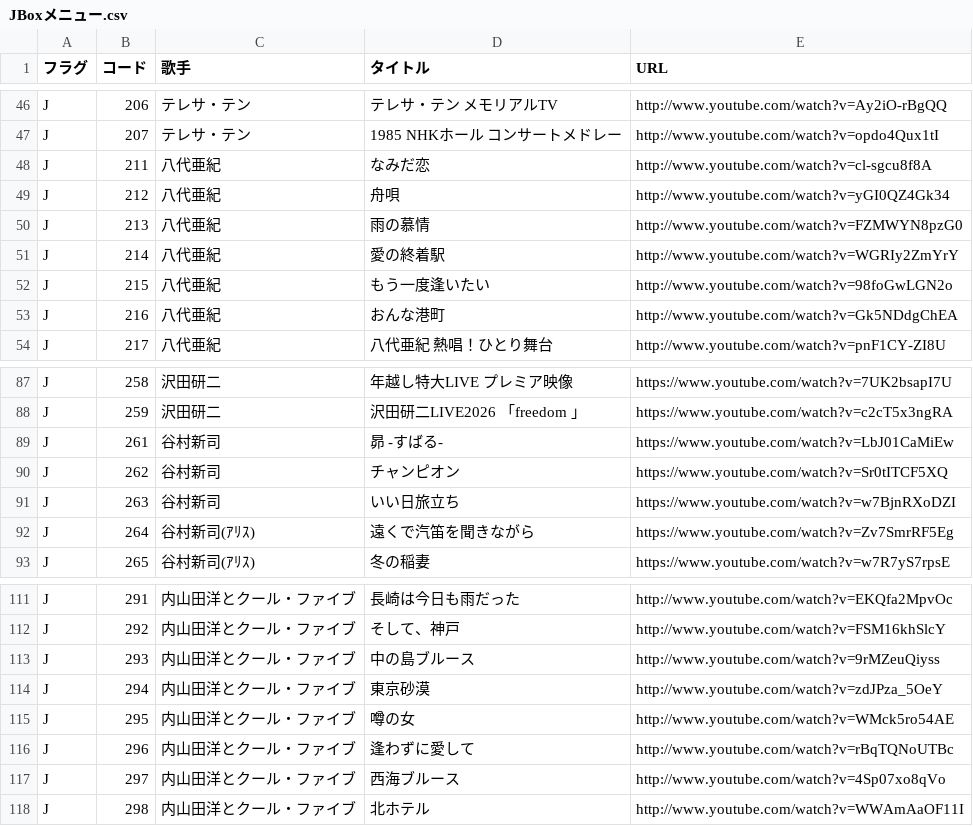
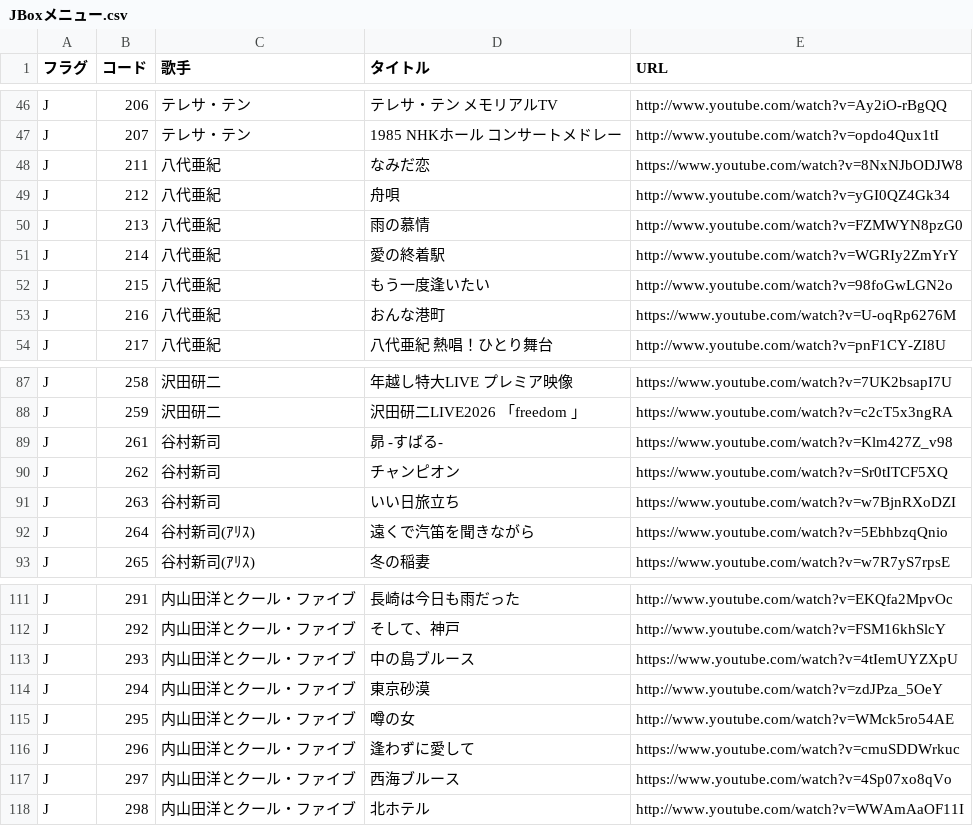
Before and after one commit to SophieITSecret/SophieITSecret.github.io, a CSV file: staging/BarSophie/JBoxメニュー.csv, drawn as a sheet; only a part is shown, gaps mark what is left out; the diff covers the shown part only.

```diff
--- a/staging/BarSophie/JBoxメニュー.csv
+++ b/staging/BarSophie/JBoxメニュー.csv
@@ -47,3 +47,3 @@ J,206,テレサ・テン,"テレサ・テン メモリアルTV",http://www.youtu
 J,207,テレサ・テン,"1985 NHKホール コンサートメドレー",http://www.youtube.com/watch?v=opdo4Qux1tI
-J,211,八代亜紀,なみだ恋,http://www.youtube.com/watch?v=cl-sgcu8f8A
+J,211,八代亜紀,なみだ恋,https://www.youtube.com/watch?v=8NxNJbODJW8
 J,212,八代亜紀,舟唄,http://www.youtube.com/watch?v=yGI0QZ4Gk34
@@ -52,3 +52,3 @@ J,214,八代亜紀,愛の終着駅,http://www.youtube.com/watch?v=WGRIy2ZmYrY
 J,215,八代亜紀,もう一度逢いたい,http://www.youtube.com/watch?v=98foGwLGN2o
-J,216,八代亜紀,おんな港町,http://www.youtube.com/watch?v=Gk5NDdgChEA
+J,216,八代亜紀,おんな港町,https://www.youtube.com/watch?v=U-oqRp6276M
 J,217,八代亜紀,"八代亜紀 熱唱！ひとり舞台",http://www.youtube.com/watch?v=pnF1CY-ZI8U
@@ -88,6 +88,6 @@ J,258,沢田研二,"年越し特大LIVE プレミア映像",https://www.youtube.
 J,259,沢田研二,"沢田研二LIVE2026 「freedom 」",https://www.youtube.com/watch?v=c2cT5x3ngRA
-J,261,谷村新司,"昴 -すばる-",https://www.youtube.com/watch?v=LbJ01CaMiEw
+J,261,谷村新司,"昴 -すばる-",https://www.youtube.com/watch?v=Klm427Z_v98
 J,262,谷村新司,チャンピオン,https://www.youtube.com/watch?v=Sr0tITCF5XQ
 J,263,谷村新司,いい日旅立ち,https://www.youtube.com/watch?v=w7BjnRXoDZI
-J,264,谷村新司(ｱﾘｽ),遠くで汽笛を聞きながら,https://www.youtube.com/watch?v=Zv7SmrRF5Eg
+J,264,谷村新司(ｱﾘｽ),遠くで汽笛を聞きながら,https://www.youtube.com/watch?v=5EbhbzqQnio
 J,265,谷村新司(ｱﾘｽ),冬の稲妻,https://www.youtube.com/watch?v=w7R7yS7rpsE
@@ -112,7 +112,7 @@ J,291,内山田洋とクール・ファイブ,長崎は今日も雨だった,htt
 J,292,内山田洋とクール・ファイブ,そして、神戸,http://www.youtube.com/watch?v=FSM16khSlcY
-J,293,内山田洋とクール・ファイブ,中の島ブルース,http://www.youtube.com/watch?v=9rMZeuQiyss
+J,293,内山田洋とクール・ファイブ,中の島ブルース,https://www.youtube.com/watch?v=4tIemUYZXpU
 J,294,内山田洋とクール・ファイブ,東京砂漠,http://www.youtube.com/watch?v=zdJPza_5OeY
 J,295,内山田洋とクール・ファイブ,噂の女,http://www.youtube.com/watch?v=WMck5ro54AE
-J,296,内山田洋とクール・ファイブ,逢わずに愛して,http://www.youtube.com/watch?v=rBqTQNoUTBc
-J,297,内山田洋とクール・ファイブ,西海ブルース,http://www.youtube.com/watch?v=4Sp07xo8qVo
+J,296,内山田洋とクール・ファイブ,逢わずに愛して,https://www.youtube.com/watch?v=cmuSDDWrkuc
+J,297,内山田洋とクール・ファイブ,西海ブルース,https://www.youtube.com/watch?v=4Sp07xo8qVo
 J,298,内山田洋とクール・ファイブ,北ホテル,http://www.youtube.com/watch?v=WWAmAaOF11I
```
Also changed, not shown: 4 added rows and 12 edited cells elsewhere in this file, 2 other files.
